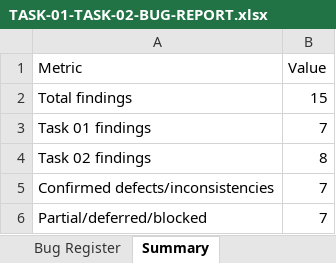
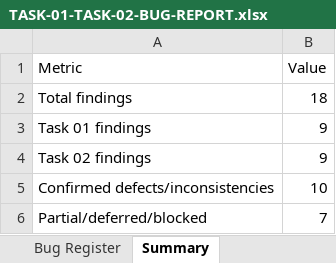
Before and after one commit to parvessohel/thaura-technical-testing, an Excel workbook: reports/TASK-01-TASK-02-BUG-REPORT.xlsx, sheet Summary, drawn as a sheet; values as stored, in another font and other column widths than the file's, no borders; the diff names each change by its address in the sheet, - before the commit and + after, or states it on an @@ line.

```diff
--- a/reports/TASK-01-TASK-02-BUG-REPORT.xlsx (sheet Summary)
+++ b/reports/TASK-01-TASK-02-BUG-REPORT.xlsx (sheet Summary)
-B2 (Value): 15
+B2 (Value): 18
-B3 (Value): 7
+B3 (Value): 9
-B4 (Value): 8
+B4 (Value): 9
-B5 (Value): 7
+B5 (Value): 10
```
Also changed, not shown: sheet Bug Register, 11 other files.
